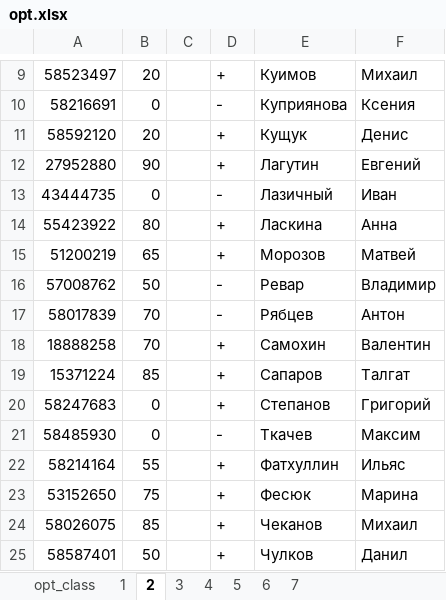
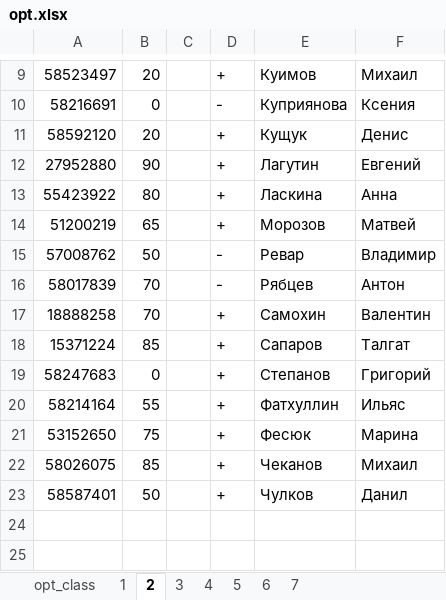
Before and after one commit to MerkulovDaniil/MerkulovDaniil.github.io, an Excel workbook: opt2019/files/opt.xlsx, sheet 2, drawn as a sheet; only a part is shown, gaps mark what is left out; values as stored, in another font and other column widths than the file's, no borders; the diff names each change by its address in the sheet, - before the commit and + after, or states it on an @@ line.

```diff
--- a/opt2019/files/opt.xlsx (sheet 2)
+++ b/opt2019/files/opt.xlsx (sheet 2)
-row 13: 43444735 | 0 |  | - | Лазичный | Иван
-row 21: 58485930 | 0 |  | - | Ткачев | Максим
```
Also changed, not shown: sheet opt_class, sheet 4, sheet 3, sheet 1, sheet 5, sheet 6, formulas that keep their value, 29 other files.
